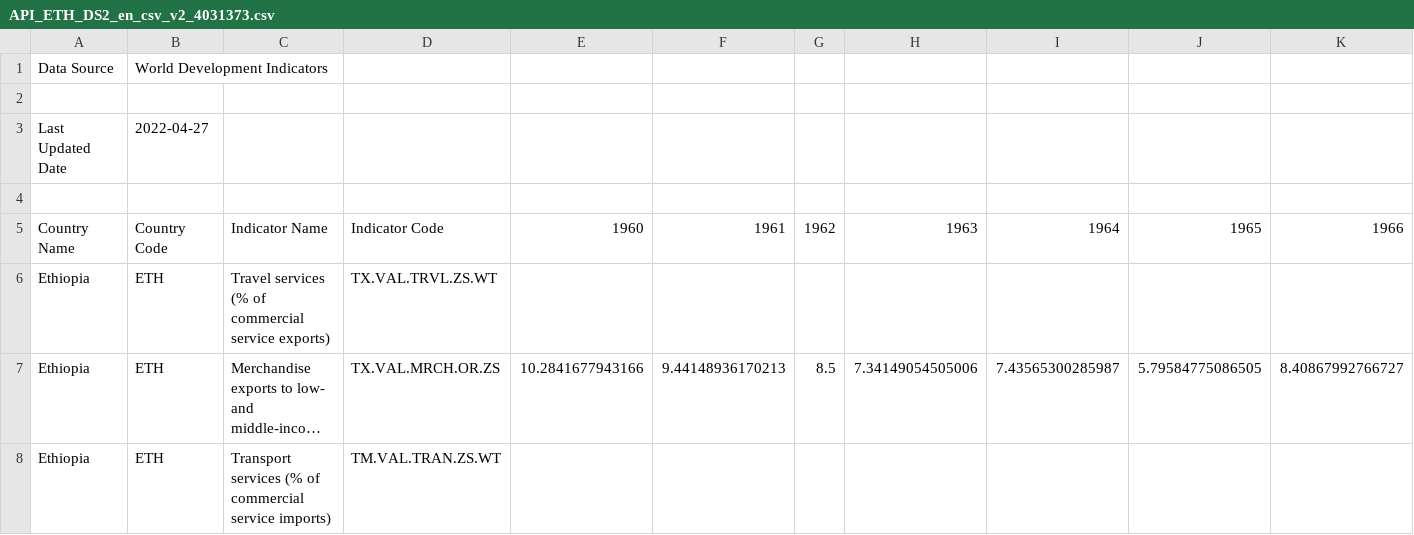
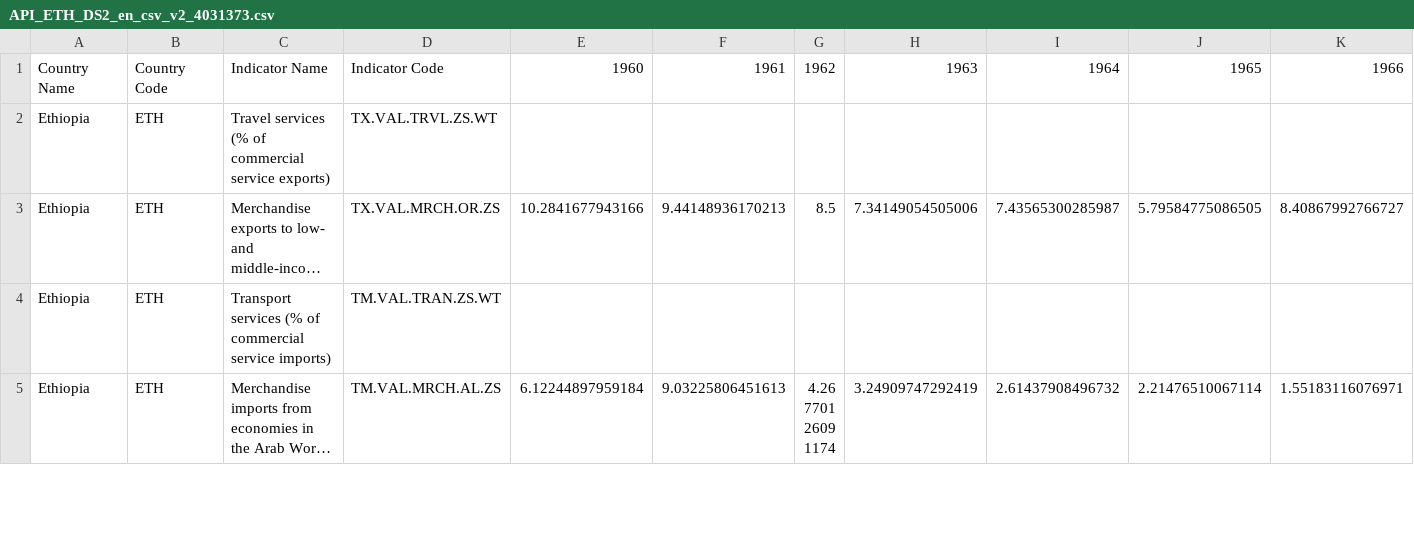
Before and after one commit to afeld/python-public-policy, a CSV file: crash_course/data/API_ETH_DS2_en_csv_v2_4031373.csv, drawn as a sheet; only a part is shown; the shorter side is filled out with more unchanged rows; long unchanged cells end in …; rows hold the shown columns only; the diff names each change by its address in the sheet, - before the commit and + after, or states it on an @@ line.

Commit message:
remove incomplete rows

```diff
--- a/crash_course/data/API_ETH_DS2_en_csv_v2_4031373.csv
+++ b/crash_course/data/API_ETH_DS2_en_csv_v2_4031373.csv
-row 1: Data Source | World Development Indicators
-row 2: (empty)
-row 3: Last Updated Date | 2022-04-27
-row 4: (empty)
```
